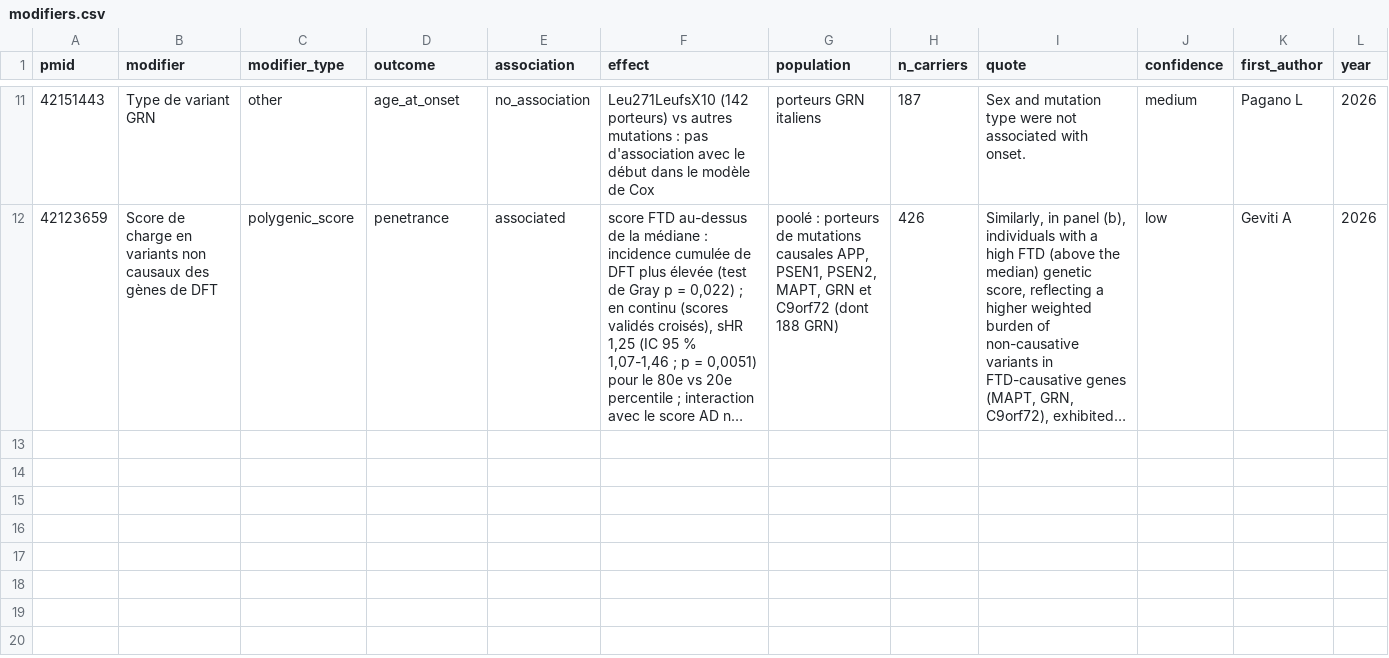
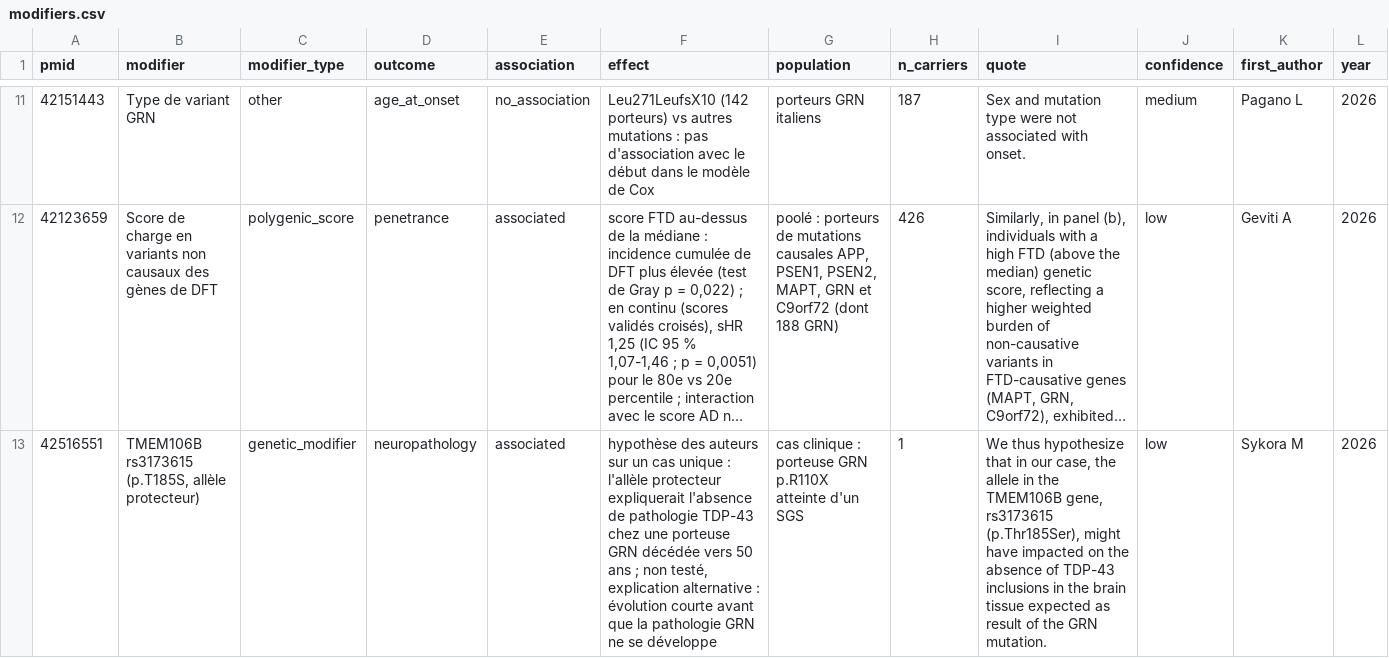
Before and after one commit to thierryjmartin/c9orf72-profil, a CSV file: grn/donnees/modifiers.csv, drawn as a sheet; only a part is shown, gaps mark what is left out; long unchanged cells end in …; the diff names each change by its address in the sheet, - before the commit and + after, or states it on an @@ line.

```diff
--- a/grn/donnees/modifiers.csv
+++ b/grn/donnees/modifiers.csv
+row 13: 42516551 | TMEM106B rs3173615 (p.T185S, allèle protecteur) | genetic_modifier | neuropathology | associated | hypothèse des auteurs sur un cas unique : l'allèle protecteur expliquerait l'absence de pathologie TDP-43 chez une porteuse GRN décédée vers 50 ans ; non testé, explication alternative : évolution courte avant que la pathologie GRN ne se développe | cas clinique : porteuse GRN p.R110X atteinte d'un SGS | 1 | We thus hypothesize that in our case, the allele in the TMEM106B gene, rs3173615 (p.Thr185Ser), might have impacted on the absence of TDP-43 inclusions in the brain tissue expected as result of the GRN mutation. | low | Sykora M | 2026
```
Also changed, not shown: grn/donnees/frequencies.csv, grn/donnees/penetrance.csv, 9 other files.
